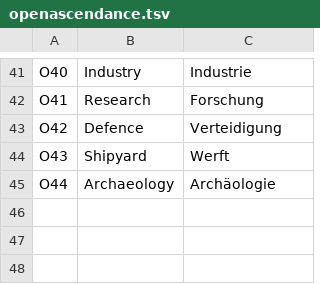
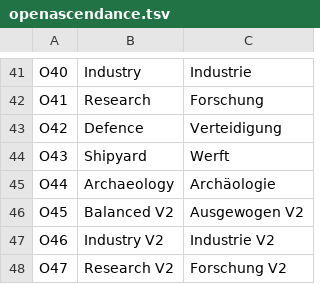
Before and after one commit to seinengel885/OpenAscendance, a TSV file: src/lang/de/openascendance.tsv, drawn as a sheet; only a part is shown, gaps mark what is left out; the diff names each change by its address in the sheet, - before the commit and + after, or states it on an @@ line.

```diff
--- a/src/lang/de/openascendance.tsv
+++ b/src/lang/de/openascendance.tsv
+row 46: O45 | Balanced V2 | Ausgewogen V2
+row 47: O46 | Industry V2 | Industrie V2
+row 48: O47 | Research V2 | Forschung V2
```
Also changed, not shown: 6 other files.
